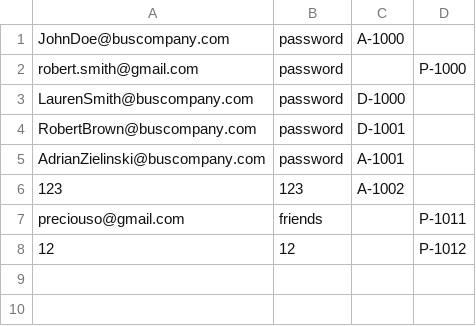
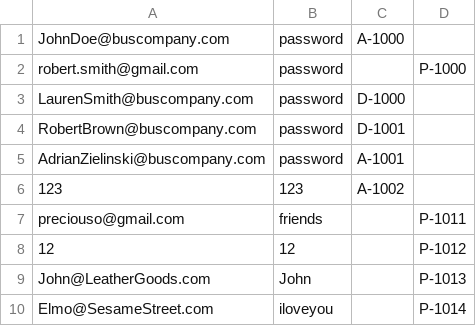
Before and after one commit to adrian3092/CS234_BusTicketManagementSystem, a CSV file: Stage 4/data/logins.csv, drawn as a sheet; the diff names each change by its address in the sheet, - before the commit and + after, or states it on an @@ line.

```diff
--- a/Stage 4/data/logins.csv
+++ b/Stage 4/data/logins.csv
+row 9: John@LeatherGoods.com | John |  | P-1013
+row 10: Elmo@SesameStreet.com | iloveyou |  | P-1014
```
Also changed, not shown: Stage 4/data/passengers.csv, 37 other files.
